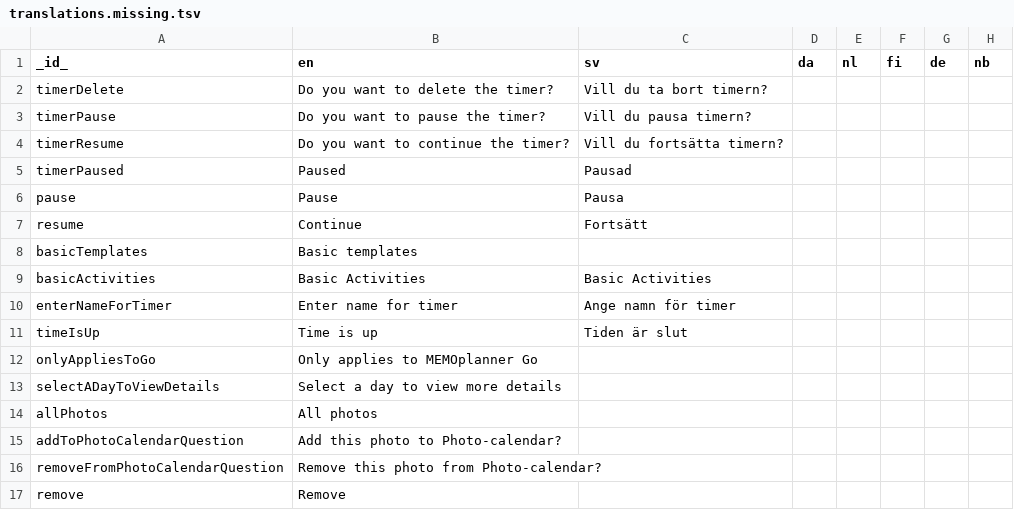
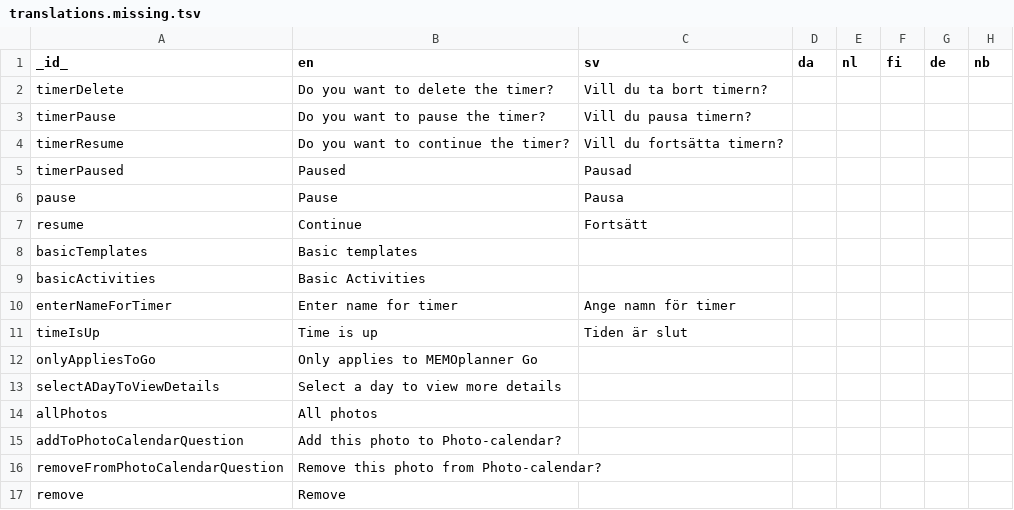
Before and after one commit to abilia/system_settings_editor, a TSV file: lib/i18n/translations.missing.tsv, drawn as a sheet.

```diff
--- a/lib/i18n/translations.missing.tsv
+++ b/lib/i18n/translations.missing.tsv
@@ -8,3 +8,3 @@ resume	Continue	Fortsätt
 basicTemplates	Basic templates						
-basicActivities	Basic Activities	Basic Activities					
+basicActivities	Basic Activities						
 enterNameForTimer	Enter name for timer	Ange namn för timer					
```
Also changed, not shown: lib/i18n/translations.tsv, 3 other files.
